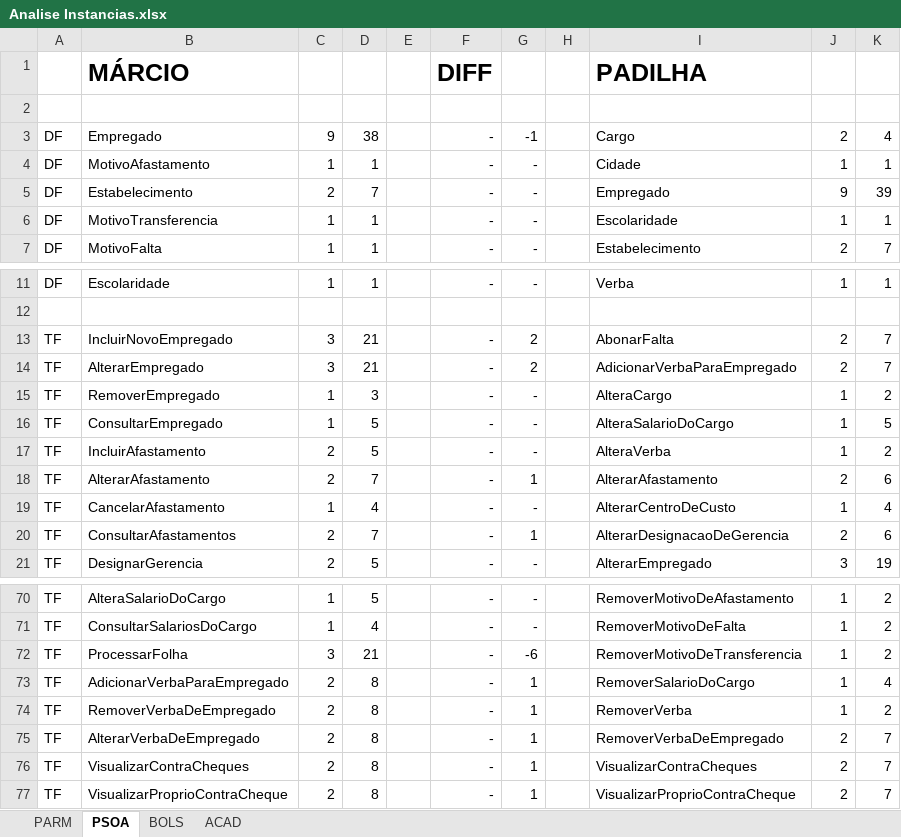
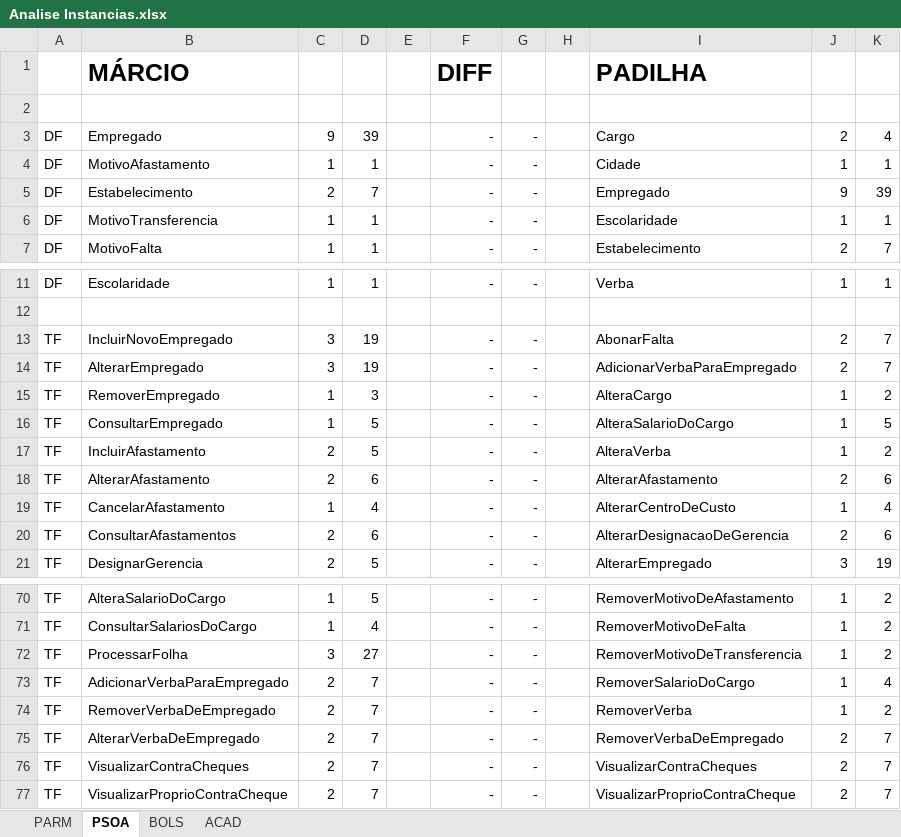
Before and after one commit to luizaraujojr/GECCO2016, an Excel workbook: data/instances/Analise Instancias.xlsx, sheet PSOA, drawn as a sheet; only a part is shown, gaps mark what is left out; values as stored, in another font and other column widths than the file's, no borders; the diff covers the shown part only; the diff names each change by its address in the sheet, - before the commit and + after, or states it on an @@ line.

```diff
--- a/data/instances/Analise Instancias.xlsx (sheet PSOA)
+++ b/data/instances/Analise Instancias.xlsx (sheet PSOA)
-D3: 38
+D3: 39
-G3: -1
+G3: -
-D13:D14: 21
+D13:D14: 19
-G13:G14: 2
+G13:G14: -
-D18: 7
+D18: 6
-G18: 1
+G18: -
-D20: 7
+D20: 6
-G20: 1
+G20: -
-D72: 21
+D72: 27
-G72: -6
+G72: -
-D73:D77: 8
+D73:D77: 7
-G73:G77: 1
+G73:G77: -
```
Also changed, not shown: 8 edited cells elsewhere in this sheet, sheet ACAD, sheet PARM, 9 other files.
